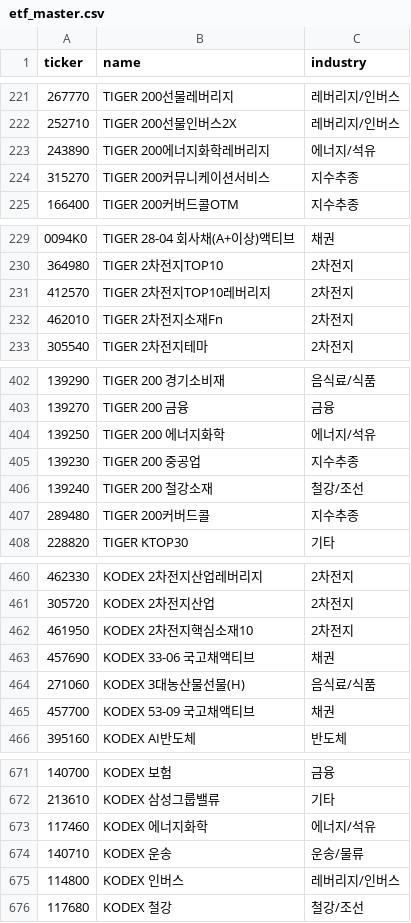
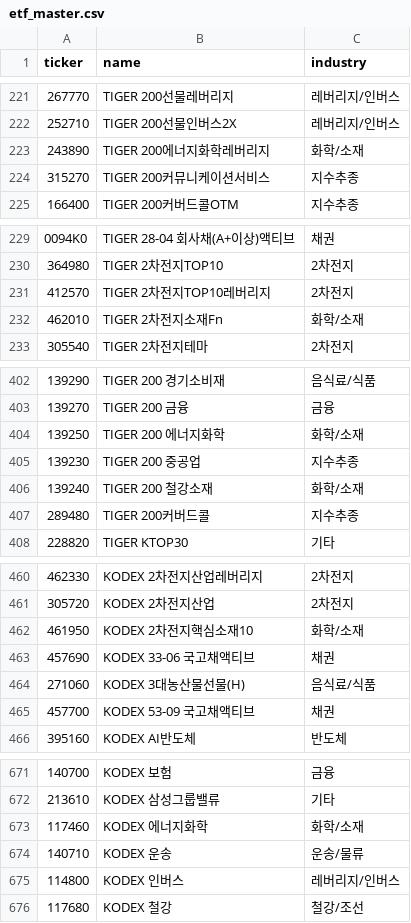
Before and after one commit to starpilpython/stock_dashboard, a CSV file: data/etf_master.csv, drawn as a sheet; only a part is shown, gaps mark what is left out; the diff covers the shown part only.

```diff
--- a/data/etf_master.csv
+++ b/data/etf_master.csv
@@ -222,3 +222,3 @@
 252710,TIGER 200선물인버스2X,레버리지/인버스
-243890,TIGER 200에너지화학레버리지,에너지/석유
+243890,TIGER 200에너지화학레버리지,화학/소재
 315270,TIGER 200커뮤니케이션서비스,지수추종
@@ -231,3 +231,3 @@
 412570,TIGER 2차전지TOP10레버리지,2차전지
-462010,TIGER 2차전지소재Fn,2차전지
+462010,TIGER 2차전지소재Fn,화학/소재
 305540,TIGER 2차전지테마,2차전지
@@ -403,5 +403,5 @@
 139270,TIGER 200 금융,금융
-139250,TIGER 200 에너지화학,에너지/석유
+139250,TIGER 200 에너지화학,화학/소재
 139230,TIGER 200 중공업,지수추종
-139240,TIGER 200 철강소재,철강/조선
+139240,TIGER 200 철강소재,화학/소재
 289480,TIGER 200커버드콜,지수추종
@@ -461,3 +461,3 @@
 305720,KODEX 2차전지산업,2차전지
-461950,KODEX 2차전지핵심소재10,2차전지
+461950,KODEX 2차전지핵심소재10,화학/소재
 457690,KODEX 33-06 국고채액티브,채권
@@ -672,3 +672,3 @@
 213610,KODEX 삼성그룹밸류,기타
-117460,KODEX 에너지화학,에너지/석유
+117460,KODEX 에너지화학,화학/소재
 140710,KODEX 운송,운송/물류
```
Also changed, not shown: 1 edited cell elsewhere in this file, 2 other files.
